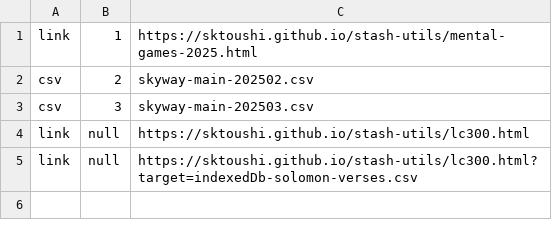
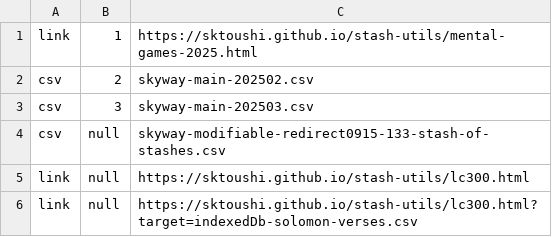
Before and after one commit to sktoushi/stash-utils, a CSV file: skyway-main-2025.csv, drawn as a sheet.

Commit message:
Update skyway-main-2025.csv

```diff
--- a/skyway-main-2025.csv
+++ b/skyway-main-2025.csv
@@ -3,2 +3,3 @@ csv,2,skyway-main-202502.csv
 csv,3,skyway-main-202503.csv
+csv,null,skyway-modifiable-redirect0915-133-stash-of-stashes.csv
 link,null,https://sktoushi.github.io/stash-utils/lc300.html
```
